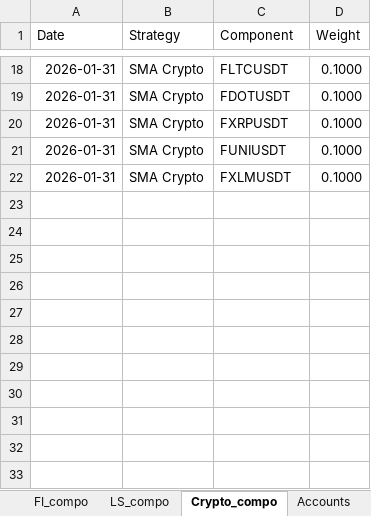
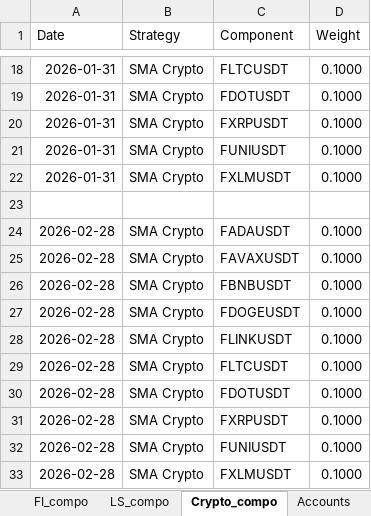
Before and after one commit to kkspeedlab/flex-strategy-dashboard, an Excel workbook: All_strategies_monthly_percentages.xlsx, sheet Crypto_compo, drawn as a sheet; only a part is shown, gaps mark what is left out; values as stored, in another font and other column widths than the file's, no borders; the diff names each change by its address in the sheet, - before the commit and + after, or states it on an @@ line.

```diff
--- a/All_strategies_monthly_percentages.xlsx (sheet Crypto_compo)
+++ b/All_strategies_monthly_percentages.xlsx (sheet Crypto_compo)
+row 23: (empty)
+row 24: 2026-02-28 | SMA Crypto | FADAUSDT | 0.1000
+row 25: 2026-02-28 | SMA Crypto | FAVAXUSDT | 0.1000
+row 26: 2026-02-28 | SMA Crypto | FBNBUSDT | 0.1000
+row 27: 2026-02-28 | SMA Crypto | FDOGEUSDT | 0.1000
+row 28: 2026-02-28 | SMA Crypto | FLINKUSDT | 0.1000
+row 29: 2026-02-28 | SMA Crypto | FLTCUSDT | 0.1000
+row 30: 2026-02-28 | SMA Crypto | FDOTUSDT | 0.1000
+row 31: 2026-02-28 | SMA Crypto | FXRPUSDT | 0.1000
+row 32: 2026-02-28 | SMA Crypto | FUNIUSDT | 0.1000
+row 33: 2026-02-28 | SMA Crypto | FXLMUSDT | 0.1000
```
Also changed, not shown: sheet LS_compo, sheet Monthly_returns.
